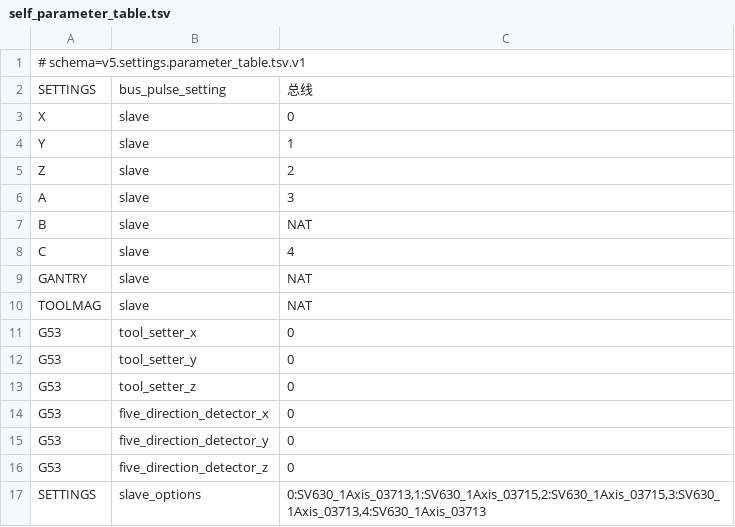
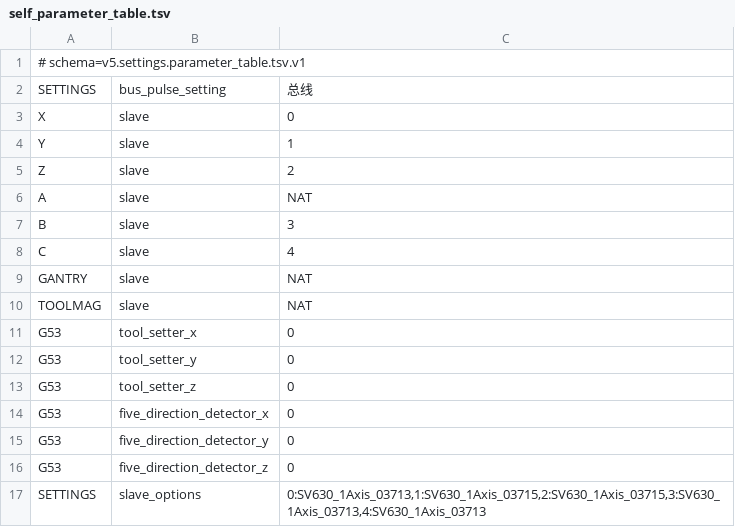
Before and after one commit to gdsj2001/v5, a TSV file: board/config/settings/self_parameter_table.tsv, drawn as a sheet.

```diff
--- a/board/config/settings/self_parameter_table.tsv
+++ b/board/config/settings/self_parameter_table.tsv
@@ -5,4 +5,4 @@ Y	slave	1
 Z	slave	2
-A	slave	3
-B	slave	NAT
+A	slave	NAT
+B	slave	3
 C	slave	4
```
Also changed, not shown: 19 other files.
